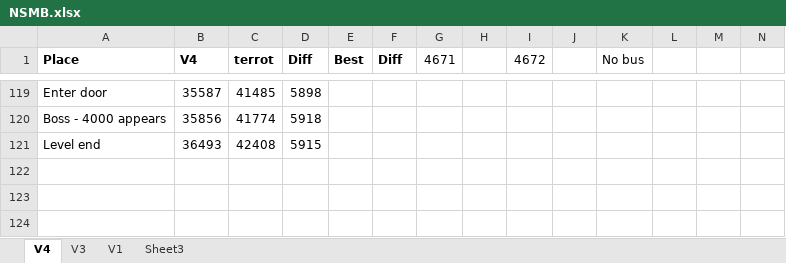
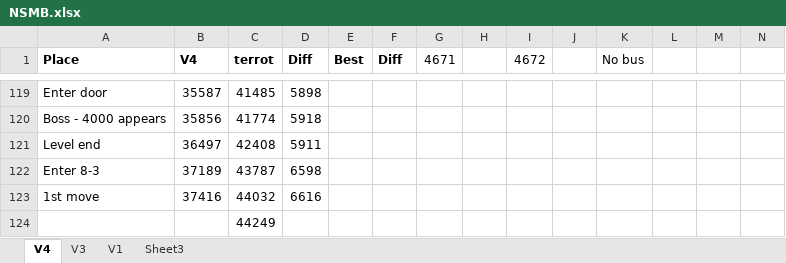
Before and after one commit to MathewWi/adelikat-tas, an Excel workbook: NSMB/NSMB.xlsx, sheet V4, drawn as a sheet; only a part is shown, gaps mark what is left out; values as stored, in another font and other column widths than the file's, no borders; the diff names each change by its address in the sheet, - before the commit and + after, or states it on an @@ line.

Commit message:
NSMB - got the right hammer bros manipulation but it only wants to give a mini-mushroom /o\

```diff
--- a/NSMB/NSMB.xlsx (sheet V4)
+++ b/NSMB/NSMB.xlsx (sheet V4)
-B121 (V4): 36493
+B121 (V4): 36497
-D121 (Diff): 5915
+D121 (Diff): 5911
+row 122: Enter 8-3 | 37189 | 43787 | 6598
+row 123: 1st move | 37416 | 44032 | 6616
+row 124:  |  | 44249
```
Also changed, not shown: 1 other file.
